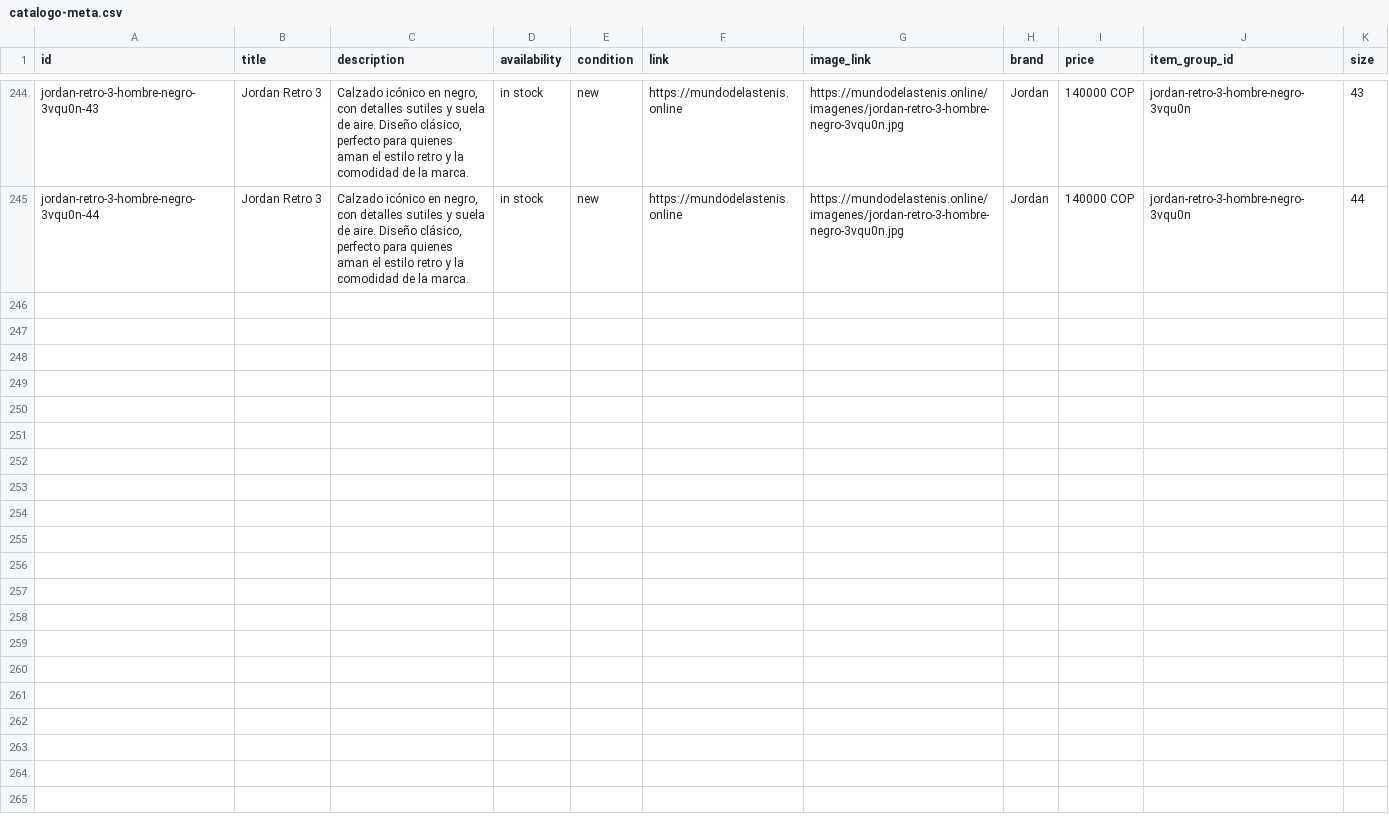
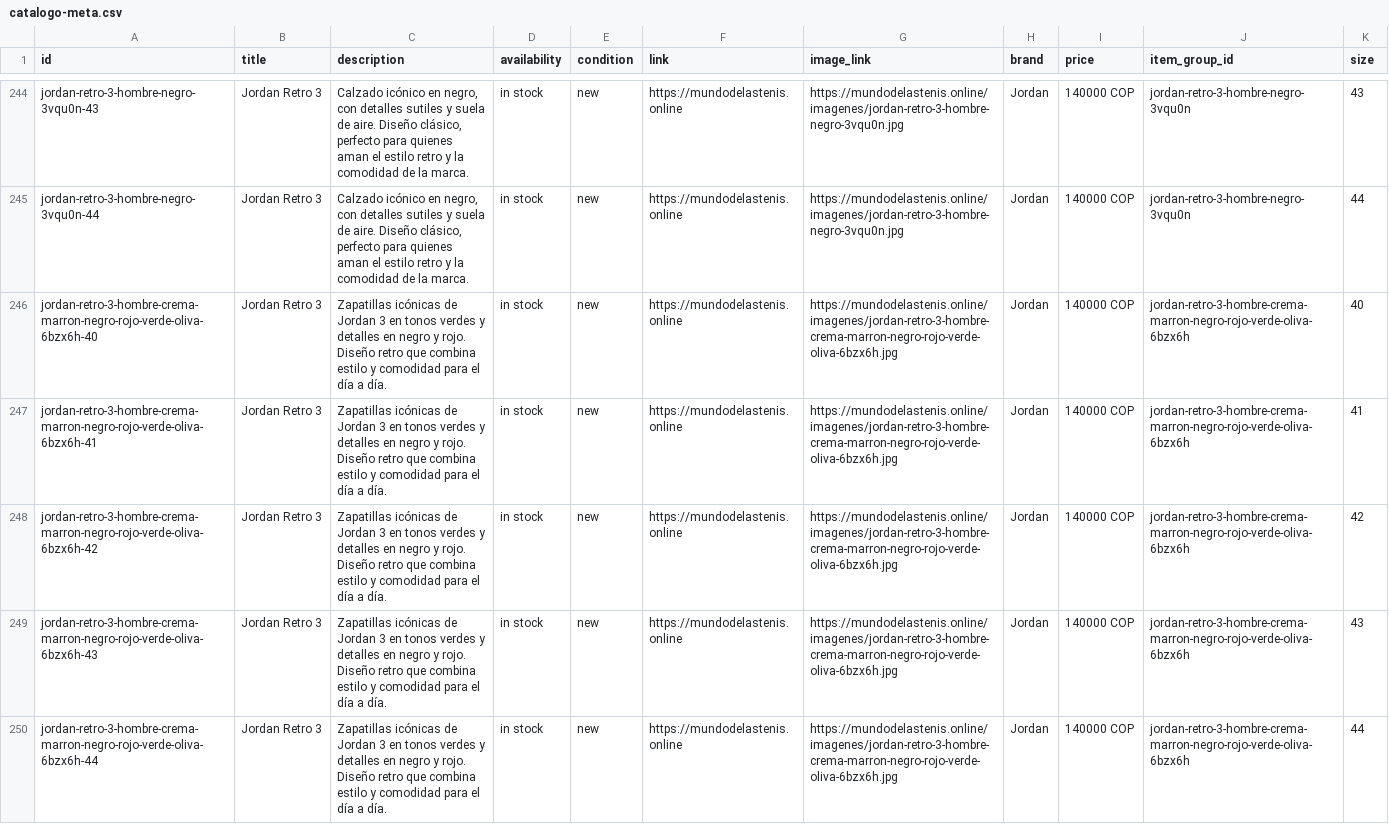
Before and after one commit to Aanticamperos/Mundo-de-las-tenis, a CSV file: catalogo-meta.csv, drawn as a sheet; only a part is shown, gaps mark what is left out.

Commit message:
Actualizar catálogo de WhatsApp

```diff
--- a/catalogo-meta.csv
+++ b/catalogo-meta.csv
@@ -245 +245,6 @@
 "jordan-retro-3-hombre-negro-3vqu0n-44","Jordan Retro 3","Calzado icónico en negro, con detalles sutiles y suela de aire. Diseño clásico, perfecto para quienes aman el estilo retro y la comodidad de la marca.","in stock","new","https://mundodelastenis.online","https://mundodelastenis.online/imagenes/jordan-retro-3-hombre-negro-3vqu0n.jpg","Jordan","140000 COP","jordan-retro-3-hombre-negro-3vqu0n","44"
+"jordan-retro-3-hombre-crema-marron-negro-rojo-verde-oliva-6bzx6h-40","Jordan Retro 3","Zapatillas icónicas de Jordan 3 en tonos verdes y detalles en negro y rojo. Diseño retro que combina estilo y comodidad para el día a día.","in stock","new","https://mundodelastenis.online","https://mundodelastenis.online/imagenes/jordan-retro-3-hombre-crema-marron-negro-rojo-verde-oliva-6bzx6h.jpg","Jordan","140000 COP","jordan-retro-3-hombre-crema-marron-negro-rojo-verde-oliva-6bzx6h","40"
+"jordan-retro-3-hombre-crema-marron-negro-rojo-verde-oliva-6bzx6h-41","Jordan Retro 3","Zapatillas icónicas de Jordan 3 en tonos verdes y detalles en negro y rojo. Diseño retro que combina estilo y comodidad para el día a día.","in stock","new","https://mundodelastenis.online","https://mundodelastenis.online/imagenes/jordan-retro-3-hombre-crema-marron-negro-rojo-verde-oliva-6bzx6h.jpg","Jordan","140000 COP","jordan-retro-3-hombre-crema-marron-negro-rojo-verde-oliva-6bzx6h","41"
+"jordan-retro-3-hombre-crema-marron-negro-rojo-verde-oliva-6bzx6h-42","Jordan Retro 3","Zapatillas icónicas de Jordan 3 en tonos verdes y detalles en negro y rojo. Diseño retro que combina estilo y comodidad para el día a día.","in stock","new","https://mundodelastenis.online","https://mundodelastenis.online/imagenes/jordan-retro-3-hombre-crema-marron-negro-rojo-verde-oliva-6bzx6h.jpg","Jordan","140000 COP","jordan-retro-3-hombre-crema-marron-negro-rojo-verde-oliva-6bzx6h","42"
+"jordan-retro-3-hombre-crema-marron-negro-rojo-verde-oliva-6bzx6h-43","Jordan Retro 3","Zapatillas icónicas de Jordan 3 en tonos verdes y detalles en negro y rojo. Diseño retro que combina estilo y comodidad para el día a día.","in stock","new","https://mundodelastenis.online","https://mundodelastenis.online/imagenes/jordan-retro-3-hombre-crema-marron-negro-rojo-verde-oliva-6bzx6h.jpg","Jordan","140000 COP","jordan-retro-3-hombre-crema-marron-negro-rojo-verde-oliva-6bzx6h","43"
+"jordan-retro-3-hombre-crema-marron-negro-rojo-verde-oliva-6bzx6h-44","Jordan Retro 3","Zapatillas icónicas de Jordan 3 en tonos verdes y detalles en negro y rojo. Diseño retro que combina estilo y comodidad para el día a día.","in stock","new","https://mundodelastenis.online","https://mundodelastenis.online/imagenes/jordan-retro-3-hombre-crema-marron-negro-rojo-verde-oliva-6bzx6h.jpg","Jordan","140000 COP","jordan-retro-3-hombre-crema-marron-negro-rojo-verde-oliva-6bzx6h","44"
```
